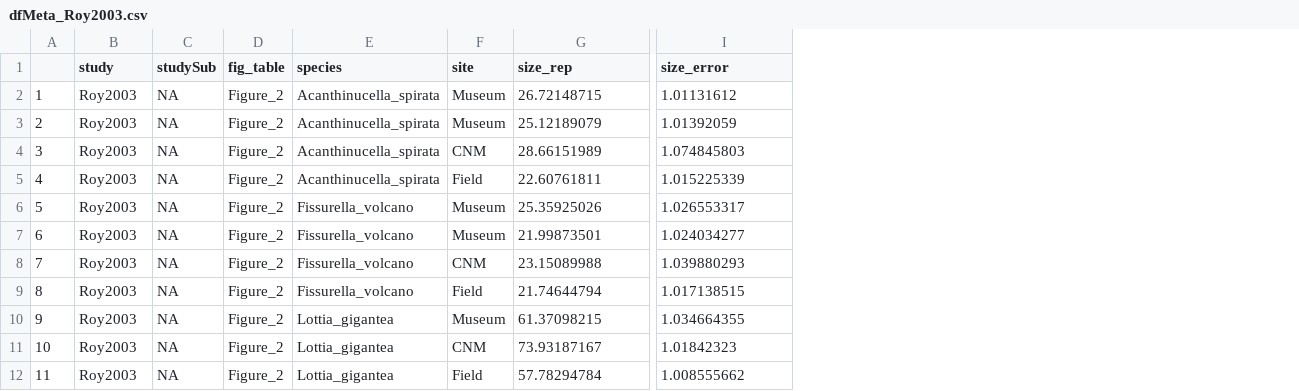
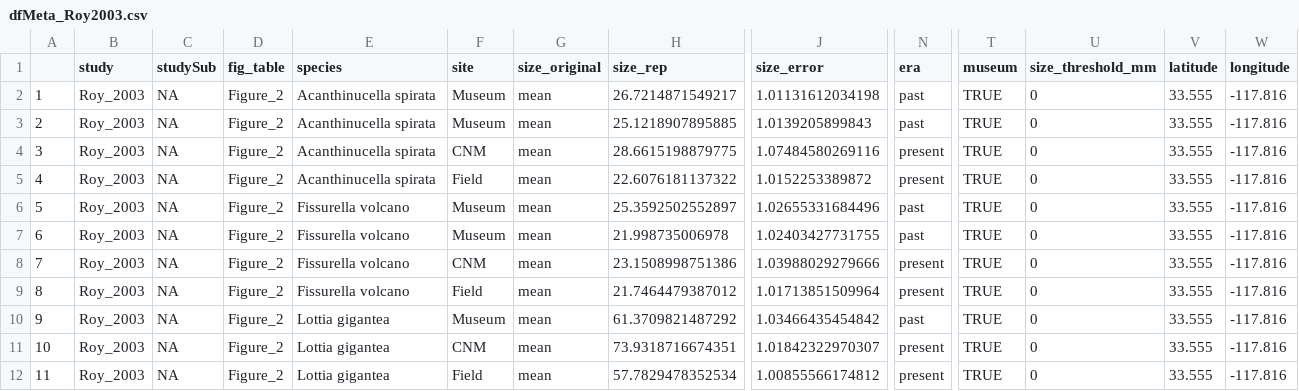
Before and after one commit to elahi/sbs_analysis, a CSV file: sbs_meta/output/dfMeta_Roy2003.csv, drawn as a sheet; only a part is shown, gaps mark what is left out; addresses are those after the commit; the diff covers the shown part only; the diff names each change by its address in the sheet, - before the commit and + after, or states it on an @@ line.

```diff
--- a/sbs_meta/output/dfMeta_Roy2003.csv
+++ b/sbs_meta/output/dfMeta_Roy2003.csv
+column G (size_original), rows 2-12: all mean
+column N (era), rows 2-12: past | past | present | present | past | past | present | present | past | present | present
+column T (museum), rows 2-12: all TRUE
+column U (size_threshold_mm), rows 2-12: all 0
+column V (latitude), rows 2-12: all 33.555
+column W (longitude), rows 2-12: all -117.816
-B2:B12 (study): Roy2003
+B2:B12 (study): Roy_2003
-E2:E5 (species): Acanthinucella_spirata
+E2:E5 (species): Acanthinucella spirata
-H2 (size_rep): 26.72148715
+H2 (size_rep): 26.7214871549217
-J2 (size_error): 1.01131612
+J2 (size_error): 1.01131612034198
-H3 (size_rep): 25.12189079
+H3 (size_rep): 25.1218907895885
-J3 (size_error): 1.01392059
+J3 (size_error): 1.0139205899843
-H4 (size_rep): 28.66151989
+H4 (size_rep): 28.6615198879775
-J4 (size_error): 1.074845803
+J4 (size_error): 1.07484580269116
-H5 (size_rep): 22.60761811
+H5 (size_rep): 22.6076181137322
-J5 (size_error): 1.015225339
+J5 (size_error): 1.0152253389872
-E6:E9 (species): Fissurella_volcano
+E6:E9 (species): Fissurella volcano
-H6 (size_rep): 25.35925026
+H6 (size_rep): 25.3592502552897
-J6 (size_error): 1.026553317
+J6 (size_error): 1.02655331684496
-H7 (size_rep): 21.99873501
+H7 (size_rep): 21.998735006978
-J7 (size_error): 1.024034277
+J7 (size_error): 1.02403427731755
-H8 (size_rep): 23.15089988
+H8 (size_rep): 23.1508998751386
-J8 (size_error): 1.039880293
+J8 (size_error): 1.03988029279666
-H9 (size_rep): 21.74644794
+H9 (size_rep): 21.7464479387012
-J9 (size_error): 1.017138515
+J9 (size_error): 1.01713851509964
-E10:E12 (species): Lottia_gigantea
+E10:E12 (species): Lottia gigantea
-H10 (size_rep): 61.37098215
+H10 (size_rep): 61.3709821487292
-J10 (size_error): 1.034664355
+J10 (size_error): 1.03466435454842
-H11 (size_rep): 73.93187167
+H11 (size_rep): 73.9318716674351
-J11 (size_error): 1.01842323
+J11 (size_error): 1.01842322970307
-H12 (size_rep): 57.78294784
+H12 (size_rep): 57.7829478352534
-J12 (size_error): 1.008555662
+J12 (size_error): 1.00855566174812
```
Also changed, not shown: 1 removed row, 16 edited cells and row numbers in column A elsewhere in this file, 2 other files.
